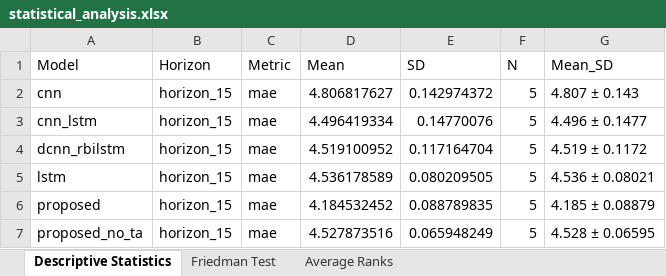
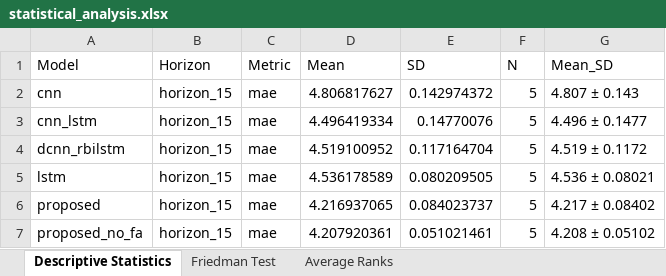
Before and after one commit to Alok-Silswal/PV-forecasting-DL, an Excel workbook: analysis/results/statistical_analysis.xlsx, sheet Descriptive Statistics, drawn as a sheet; only a part is shown; the shorter side is filled out with more unchanged rows; values as stored, in another font and other column widths than the file's, no borders; the diff covers the shown part only; the diff names each change by its address in the sheet, - before the commit and + after, or states it on an @@ line.

Commit message:
Updated statistical analysis based on all models including ablation ones

```diff
--- a/analysis/results/statistical_analysis.xlsx (sheet Descriptive Statistics)
+++ b/analysis/results/statistical_analysis.xlsx (sheet Descriptive Statistics)
-D6 (Mean): 4.184532452
+D6 (Mean): 4.216937065
-E6 (SD): 0.088789835
+E6 (SD): 0.084023737
-G6 (Mean_SD): 4.185 ± 0.08879
+G6 (Mean_SD): 4.217 ± 0.08402
+row 7: proposed_no_fa | horizon_15 | mae | 4.207920361 | 0.051021461 | 5 | 4.208 ± 0.05102
```
Also changed, not shown: 9 added rows and 12 edited cells elsewhere in this sheet, sheet Average Ranks, sheet Friedman Test, 4 other files.
